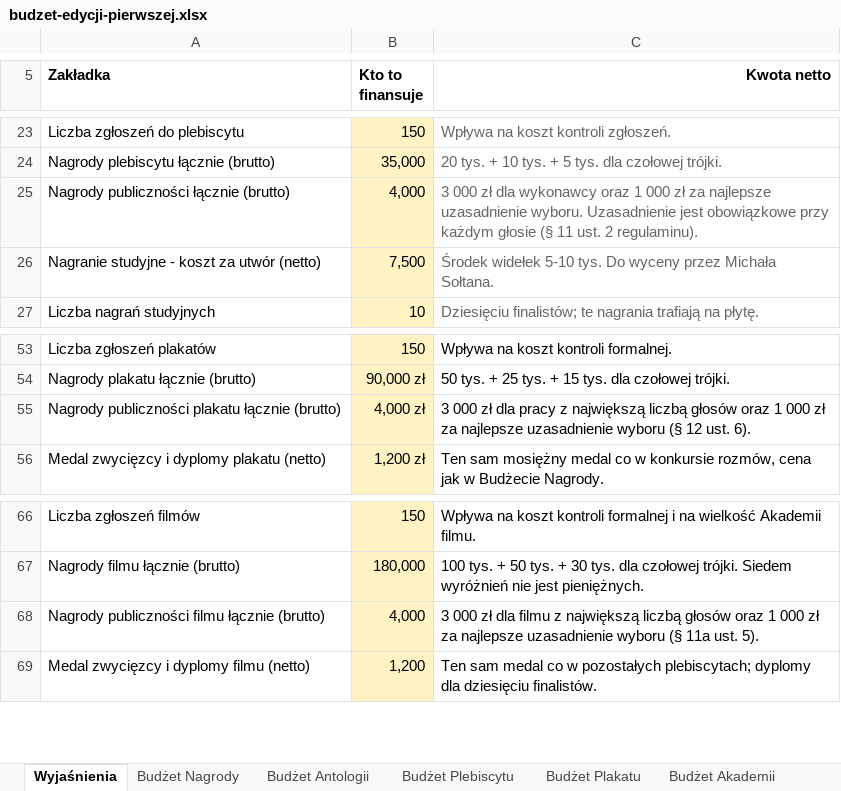
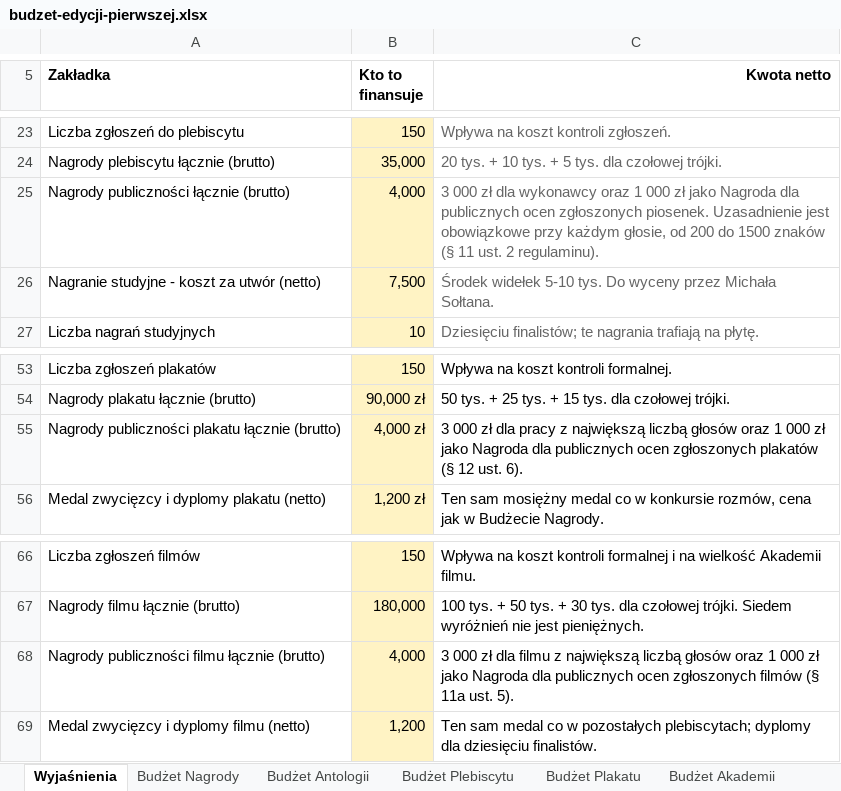
Before and after one commit to kolbinski/konstela, an Excel workbook: budzet-edycji-pierwszej.xlsx, sheet Wyjaśnienia, drawn as a sheet; only a part is shown, gaps mark what is left out; values as stored, in another font and other column widths than the file's, no borders; the diff names each change by its address in the sheet, - before the commit and + after, or states it on an @@ line.

```diff
--- a/budzet-edycji-pierwszej.xlsx (sheet Wyjaśnienia)
+++ b/budzet-edycji-pierwszej.xlsx (sheet Wyjaśnienia)
-C25 (Kwota netto): …000 zł za najlepsze uzasadnienie wyboru. Uzasadnienie jest obowiązkowe przy każdym głosie (§ 11…
+C25 (Kwota netto): …000 zł jako Nagroda dla publicznych ocen zgłoszonych piosenek. Uzasadnienie jest obowiązkowe przy każdym głosie, od 200 do 1500 znaków (§ 11…
-C55 (Kwota netto): …000 zł za najlepsze uzasadnienie wyboru (§ 12…
+C55 (Kwota netto): …000 zł jako Nagroda dla publicznych ocen zgłoszonych plakatów (§ 12…
-C68 (Kwota netto): …000 zł za najlepsze uzasadnienie wyboru (§ 11a…
+C68 (Kwota netto): …000 zł jako Nagroda dla publicznych ocen zgłoszonych filmów (§ 11a…
```
Also changed, not shown: sheet Budżet Nagrody, 19 other files.
